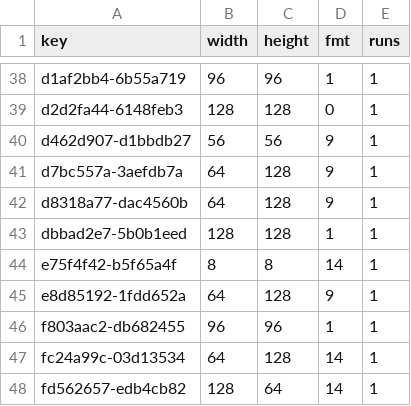
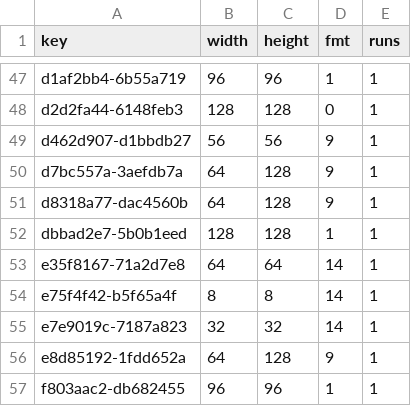
Before and after one commit to lamb2k/re4dc, a TSV file: port/dreamcast/tools/d367/vram/resident/castle18/r205.tsv, drawn as a sheet; only a part is shown, gaps mark what is left out; the shorter side is filled out with more unchanged rows; the diff covers the shown part only.

```diff
--- a/port/dreamcast/tools/d367/vram/resident/castle18/r205.tsv
+++ b/port/dreamcast/tools/d367/vram/resident/castle18/r205.tsv
@@ -43,3 +52,5 @@ d8318a77-dac4560b	64	128	9	1
 dbbad2e7-5b0b1eed	128	128	1	1
+e35f8167-71a2d7e8	64	64	14	1
 e75f4f42-b5f65a4f	8	8	14	1
+e7e9019c-7187a823	32	32	14	1
 e8d85192-1fdd652a	64	128	9	1
```
Also changed, not shown: 9 added rows and 1 edited cell elsewhere in this file, port/dreamcast/tools/d367/vram/resident/castle18/r209.tsv, port/dreamcast/tools/d367/vram/resident/castle18/r20a.tsv, 7 other files.
